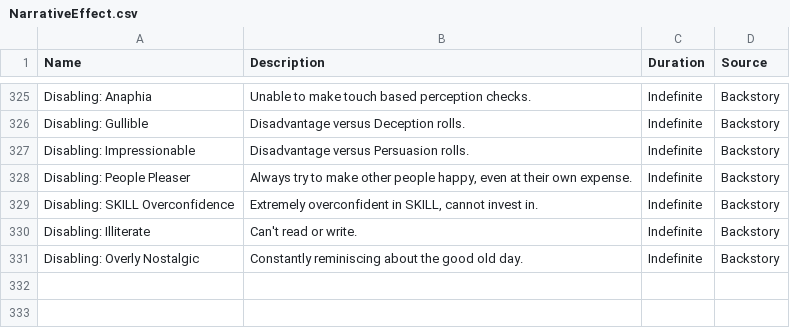
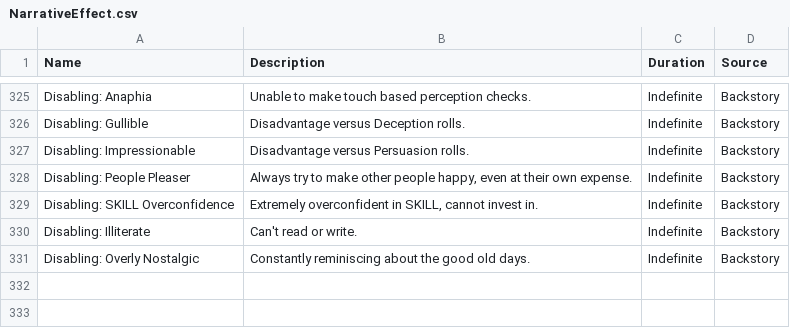
Before and after one commit to JackDanna/FogentRoleplayTemplate, a CSV file: Data/Effect/NarrativeEffect.csv, drawn as a sheet; only a part is shown, gaps mark what is left out.

Commit message:
Typo fixing

```diff
--- a/Data/Effect/NarrativeEffect.csv
+++ b/Data/Effect/NarrativeEffect.csv
@@ -330,3 +330,3 @@ Disabling: SKILL Overconfidence,"Extremely overconfident in SKILL, cannot invest
 Disabling: Illiterate,Can't read or write.,Indefinite,Backstory
-Disabling: Overly Nostalgic,Constantly reminiscing about the good old day.,Indefinite,Backstory
+Disabling: Overly Nostalgic,Constantly reminiscing about the good old days.,Indefinite,Backstory
 ,,,
```
Also changed, not shown: 1 other file.
